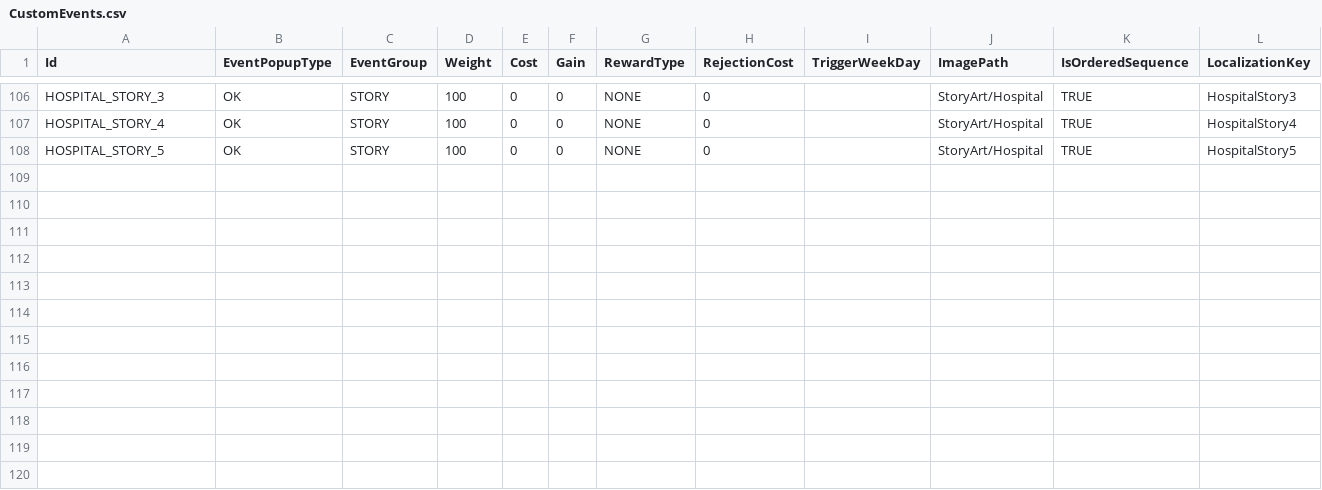
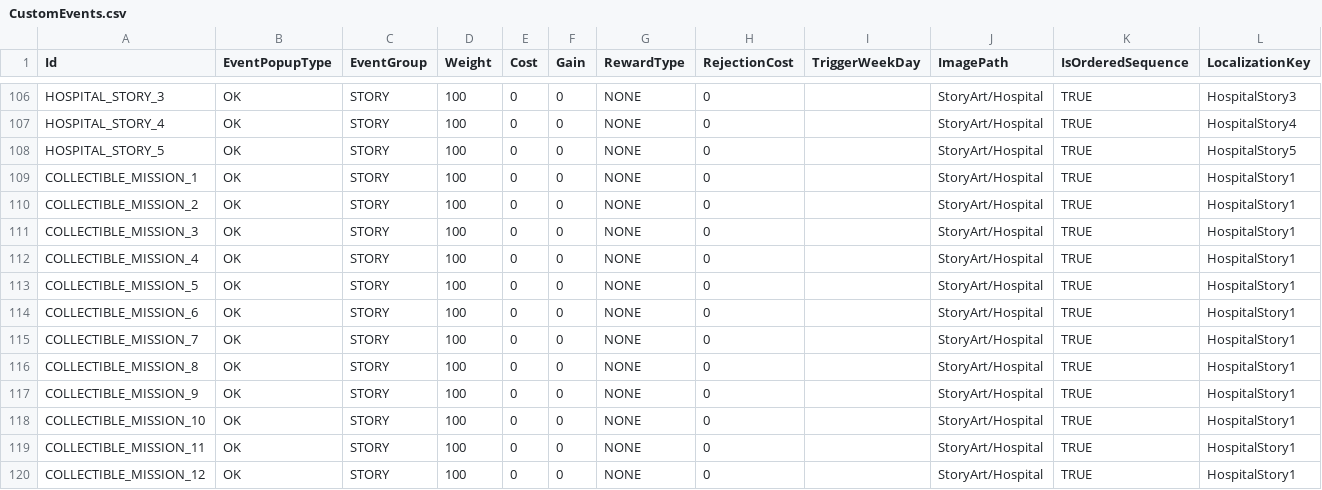
Before and after one commit to baddestguy/SainthoodStories, a CSV file: Assets/Resources/GameData/CustomEvents.csv, drawn as a sheet; only a part is shown, gaps mark what is left out.

Commit message:
Collectibles & Collectible Missions

```diff
--- a/Assets/Resources/GameData/CustomEvents.csv
+++ b/Assets/Resources/GameData/CustomEvents.csv
@@ -108 +108,13 @@ HOSPITAL_STORY_4,OK,STORY,100,0,0,NONE,0,,StoryArt/Hospital,TRUE,HospitalStory4
 HOSPITAL_STORY_5,OK,STORY,100,0,0,NONE,0,,StoryArt/Hospital,TRUE,HospitalStory5
+COLLECTIBLE_MISSION_1,OK,STORY,100,0,0,NONE,0,,StoryArt/Hospital,TRUE,HospitalStory1
+COLLECTIBLE_MISSION_2,OK,STORY,100,0,0,NONE,0,,StoryArt/Hospital,TRUE,HospitalStory1
+COLLECTIBLE_MISSION_3,OK,STORY,100,0,0,NONE,0,,StoryArt/Hospital,TRUE,HospitalStory1
+COLLECTIBLE_MISSION_4,OK,STORY,100,0,0,NONE,0,,StoryArt/Hospital,TRUE,HospitalStory1
+COLLECTIBLE_MISSION_5,OK,STORY,100,0,0,NONE,0,,StoryArt/Hospital,TRUE,HospitalStory1
+COLLECTIBLE_MISSION_6,OK,STORY,100,0,0,NONE,0,,StoryArt/Hospital,TRUE,HospitalStory1
+COLLECTIBLE_MISSION_7,OK,STORY,100,0,0,NONE,0,,StoryArt/Hospital,TRUE,HospitalStory1
+COLLECTIBLE_MISSION_8,OK,STORY,100,0,0,NONE,0,,StoryArt/Hospital,TRUE,HospitalStory1
+COLLECTIBLE_MISSION_9,OK,STORY,100,0,0,NONE,0,,StoryArt/Hospital,TRUE,HospitalStory1
+COLLECTIBLE_MISSION_10,OK,STORY,100,0,0,NONE,0,,StoryArt/Hospital,TRUE,HospitalStory1
+COLLECTIBLE_MISSION_11,OK,STORY,100,0,0,NONE,0,,StoryArt/Hospital,TRUE,HospitalStory1
+COLLECTIBLE_MISSION_12,OK,STORY,100,0,0,NONE,0,,StoryArt/Hospital,TRUE,HospitalStory1
```
Also changed, not shown: 17 other files.
